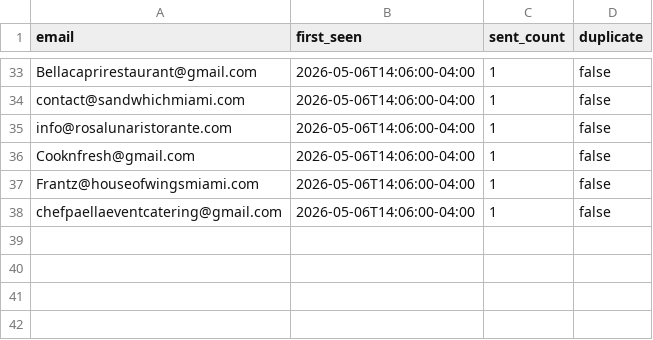
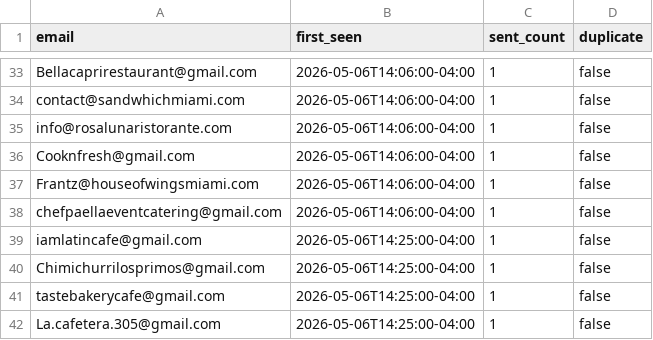
Before and after one commit to IgorGanapolsky/AI_Voice_Phone_Ordering, a CSV file: sales/sent_lock.csv, drawn as a sheet; only a part is shown, gaps mark what is left out; the diff names each change by its address in the sheet, - before the commit and + after, or states it on an @@ line.

```diff
--- a/sales/sent_lock.csv
+++ b/sales/sent_lock.csv
+row 39: iamlatincafe@gmail.com | 2026-05-06T14:25:00-04:00 | 1 | false
+row 40: Chimichurrilosprimos@gmail.com | 2026-05-06T14:25:00-04:00 | 1 | false
+row 41: tastebakerycafe@gmail.com | 2026-05-06T14:25:00-04:00 | 1 | false
+row 42: La.cafetera.305@gmail.com | 2026-05-06T14:25:00-04:00 | 1 | false
```
Also changed, not shown: sales/lead_tracker.csv, 3 other files.
